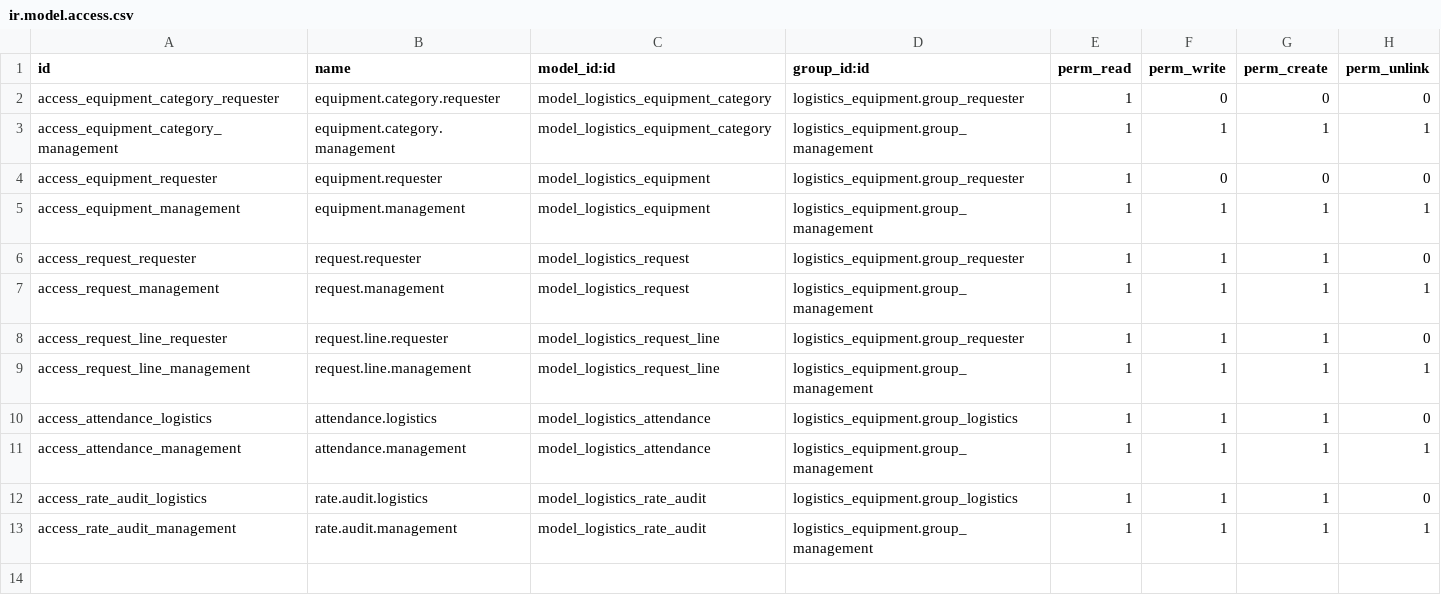
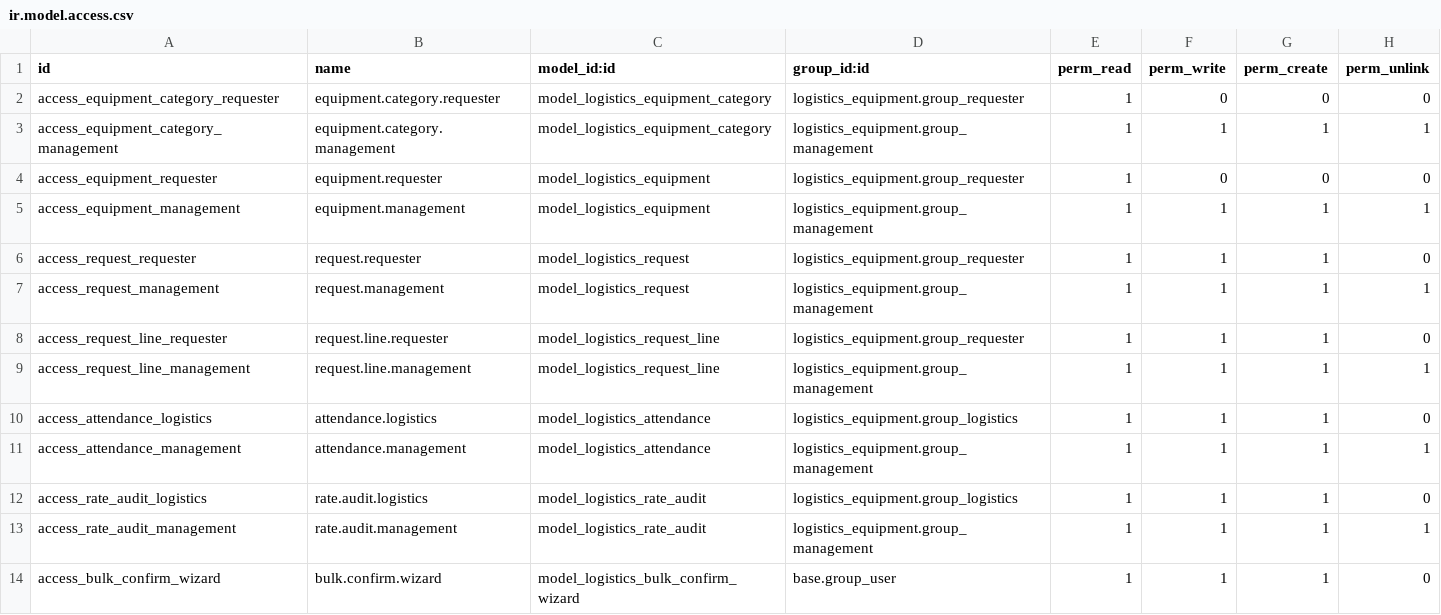
Before and after one commit to MohammedNaji123547/Odoo, a CSV file: logistics_equipment/security/ir.model.access.csv, drawn as a sheet.

Commit message:
fix(logistics): remove invalid tracking param on attendance.status, add wizard ACL

```diff
--- a/logistics_equipment/security/ir.model.access.csv
+++ b/logistics_equipment/security/ir.model.access.csv
@@ -13 +13,2 @@ access_rate_audit_logistics,rate.audit.logistics,model_logistics_rate_audit,logi
 access_rate_audit_management,rate.audit.management,model_logistics_rate_audit,logistics_equipment.group_management,1,1,1,1
+access_bulk_confirm_wizard,bulk.confirm.wizard,model_logistics_bulk_confirm_wizard,base.group_user,1,1,1,0
```
Also changed, not shown: 1 other file.
